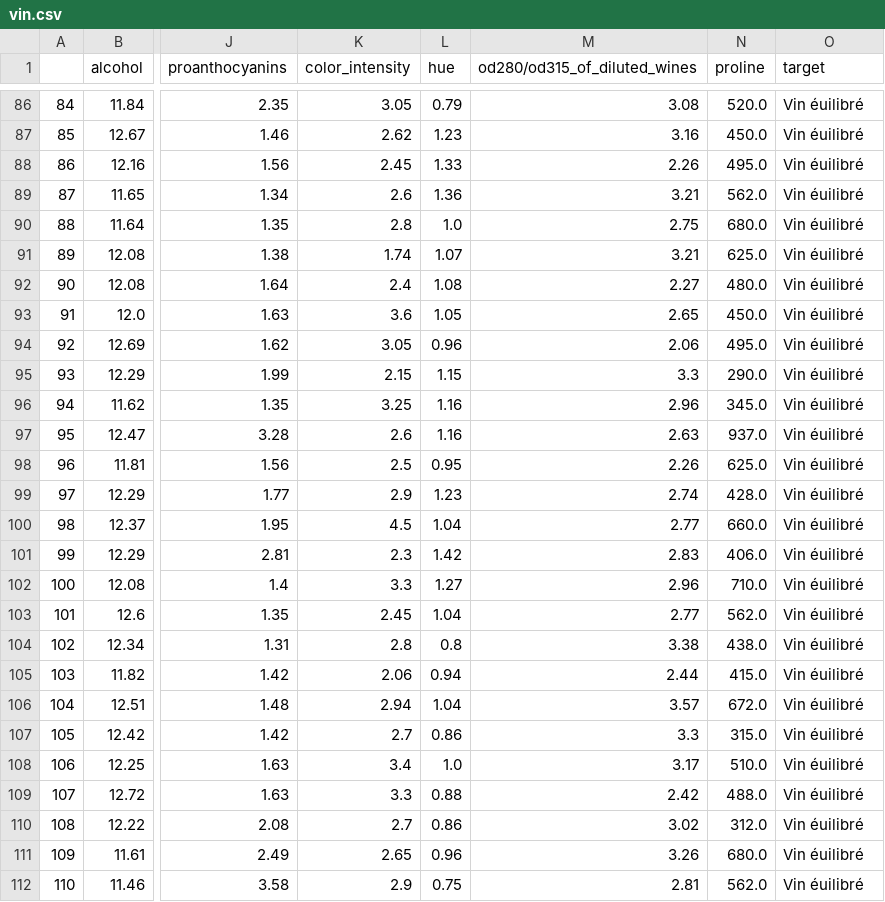
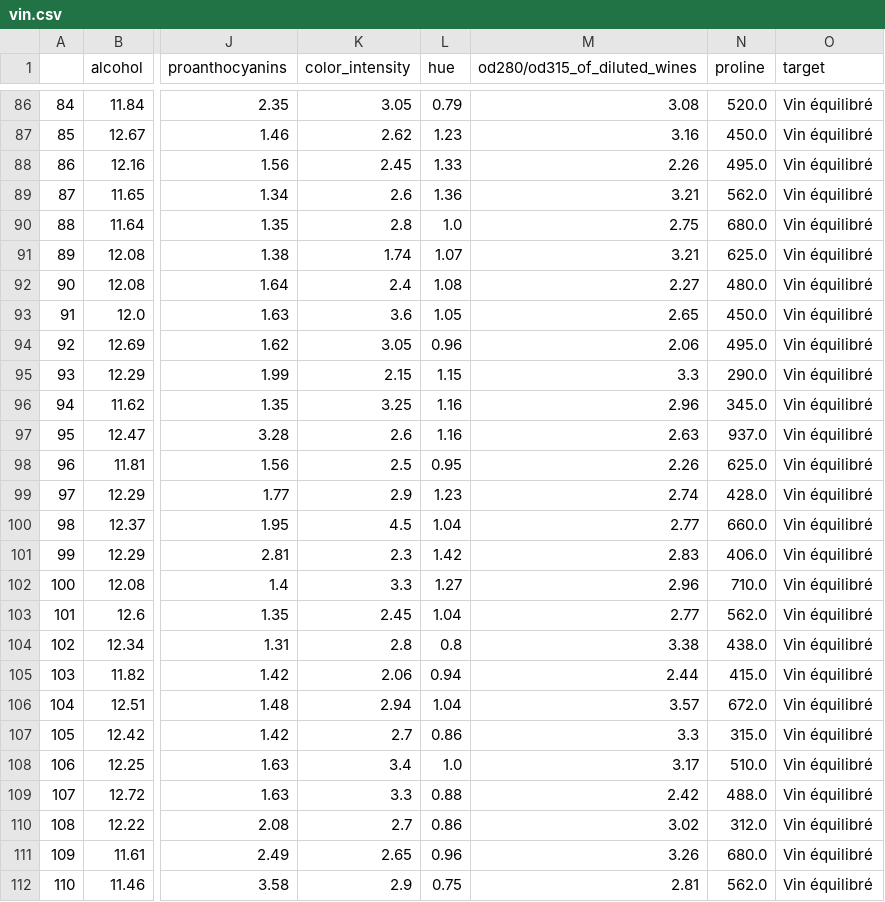
Before and after one commit to darssn/projet_ML, a CSV file: vin.csv, drawn as a sheet; only a part is shown, gaps mark what is left out; the diff covers the shown part only; the diff names each change by its address in the sheet, - before the commit and + after, or states it on an @@ line.

```diff
--- a/vin.csv
+++ b/vin.csv
-O86:O112 (target): Vin éuilibré
+O86:O112 (target): Vin équilibré
```
Also changed, not shown: 47 edited cells elsewhere in this file, 1 other file.
